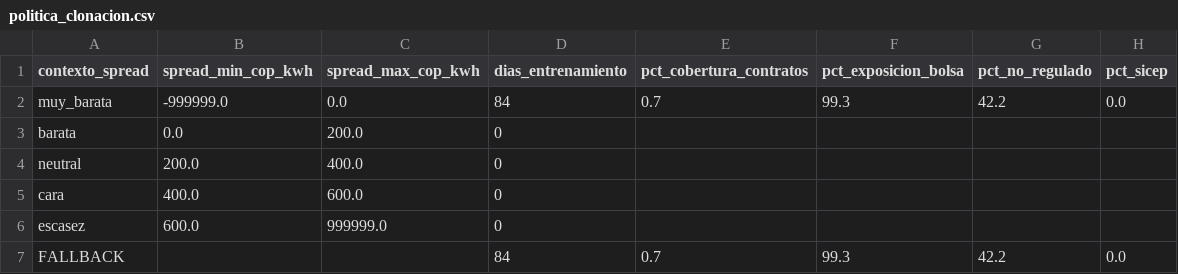
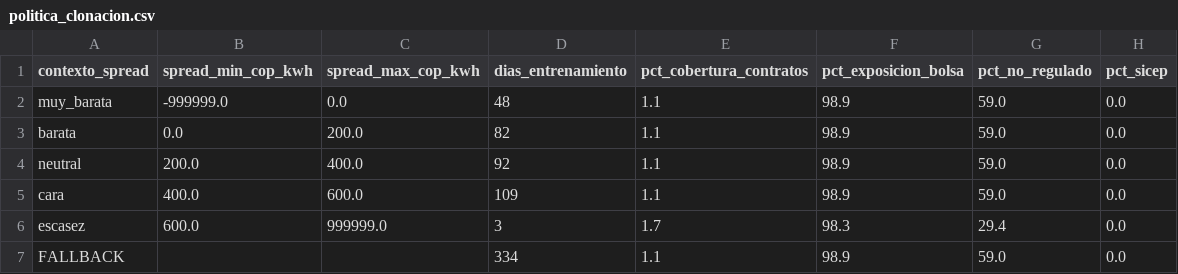
Before and after one commit to gamejiaminenergia/SFEIA, a CSV file: data/politica_clonacion.csv, drawn as a sheet.

```diff
--- a/data/politica_clonacion.csv
+++ b/data/politica_clonacion.csv
@@ -1,7 +1,7 @@
 contexto_spread,spread_min_cop_kwh,spread_max_cop_kwh,dias_entrenamiento,pct_cobertura_contratos,pct_exposicion_bolsa,pct_no_regulado,pct_sicep
-muy_barata,-999999.0,0.0,84,0.7,99.3,42.2,0.0
-barata,0.0,200.0,0,,,,
-neutral,200.0,400.0,0,,,,
-cara,400.0,600.0,0,,,,
-escasez,600.0,999999.0,0,,,,
-FALLBACK,,,84,0.7,99.3,42.2,0.0
+muy_barata,-999999.0,0.0,48,1.1,98.9,59.0,0.0
+barata,0.0,200.0,82,1.1,98.9,59.0,0.0
+neutral,200.0,400.0,92,1.1,98.9,59.0,0.0
+cara,400.0,600.0,109,1.1,98.9,59.0,0.0
+escasez,600.0,999999.0,3,1.7,98.3,29.4,0.0
+FALLBACK,,,334,1.1,98.9,59.0,0.0
```
Also changed, not shown: data/distribucion_margenes.csv, data/escenario_escasez.csv, 18 other files.
